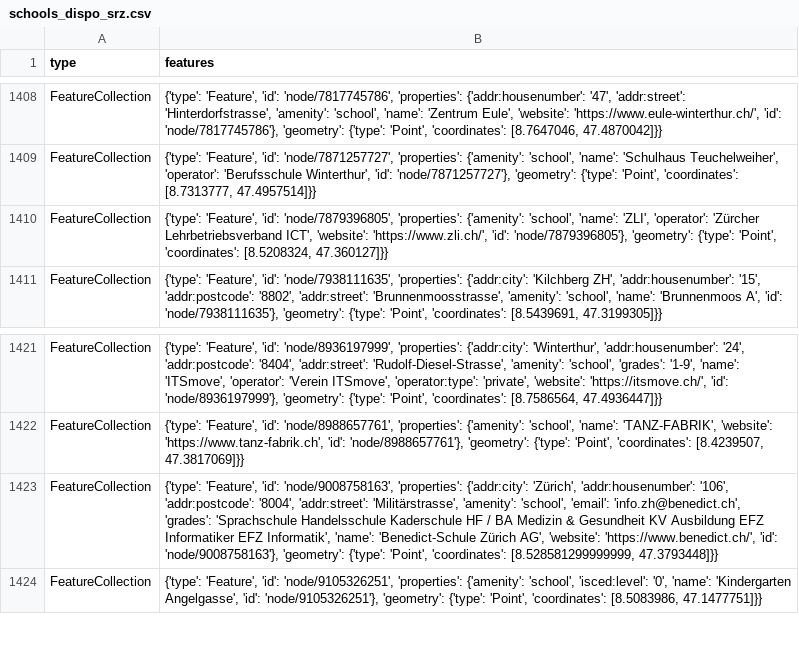
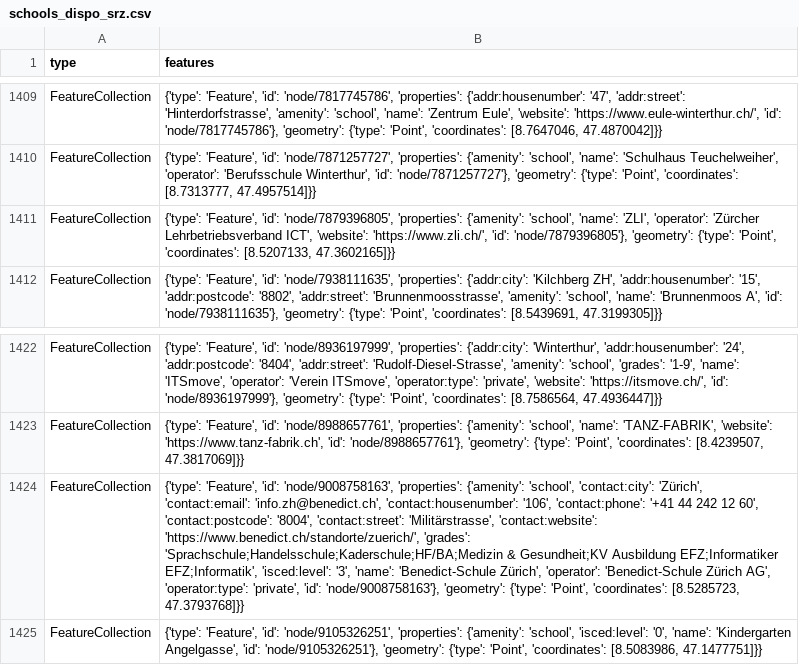
Before and after one commit to chnuessli/elz-data, a CSV file: data/csv/schools/schools_dispo_srz.csv, drawn as a sheet; only a part is shown, gaps mark what is left out; addresses are those after the commit; the diff covers the shown part only; the diff names each change by its address in the sheet, - before the commit and + after, or states it on an @@ line.

```diff
--- a/data/csv/schools/schools_dispo_srz.csv
+++ b/data/csv/schools/schools_dispo_srz.csv
-B1411 (features): …'Point', 'coordinates': [8.5208324, 47.360127]}}
+B1411 (features): …'Point', 'coordinates': [8.5207133, 47.3602165]}}
-B1424 (features): …'node/9008758163', 'properties': {'addr:city': 'Zürich', 'addr:housenumber': '106', 'addr:postcode': '8004', 'addr:street': 'Militärstrasse', 'amenity': 'school', 'email': 'info.zh@benedict.ch', 'grades': 'Sprachschule Handelsschule Kaderschule HF / BA Medizin & Gesundheit KV Ausbildung EFZ Informatiker EFZ Informatik', 'name': 'Benedict-Schule Zürich AG', 'website': 'https://www.benedict.ch/', 'id': 'node/9008758163'}, 'geometry': {'type': 'Point', 'coordinates': [8.528581299999999, 47.3793448]}}
+B1424 (features): …'node/9008758163', 'properties': {'amenity': 'school', 'contact:city': 'Zürich', 'contact:email': 'info.zh@benedict.ch', 'contact:housenumber': '106', 'contact:phone': '+41 44 242 12 60', 'contact:postcode': '8004', 'contact:street': 'Militärstrasse', 'contact:website': 'https://www.benedict.ch/standorte/zuerich/', 'grades': 'Sprachschule;Handelsschule;Kaderschule;HF/BA;Medizin & Gesundheit;KV Ausbildung EFZ;Informatiker EFZ;Informatik', 'isced:level': '3', 'name': 'Benedict-Schule Zürich', 'operator': 'Benedict-Schule Zürich AG', 'operator:type': 'private', 'id': 'node/9008758163'}, 'geometry': {'type': 'Point', 'coordinates': [8.5285723, 47.3793768]}}
```
Also changed, not shown: 9 added rows and 3 edited cells elsewhere in this file, data/csv/access/gates/gates_dispo_srz.csv, data/csv/access/gates/gates_kt_zh.csv, 5 other files.
